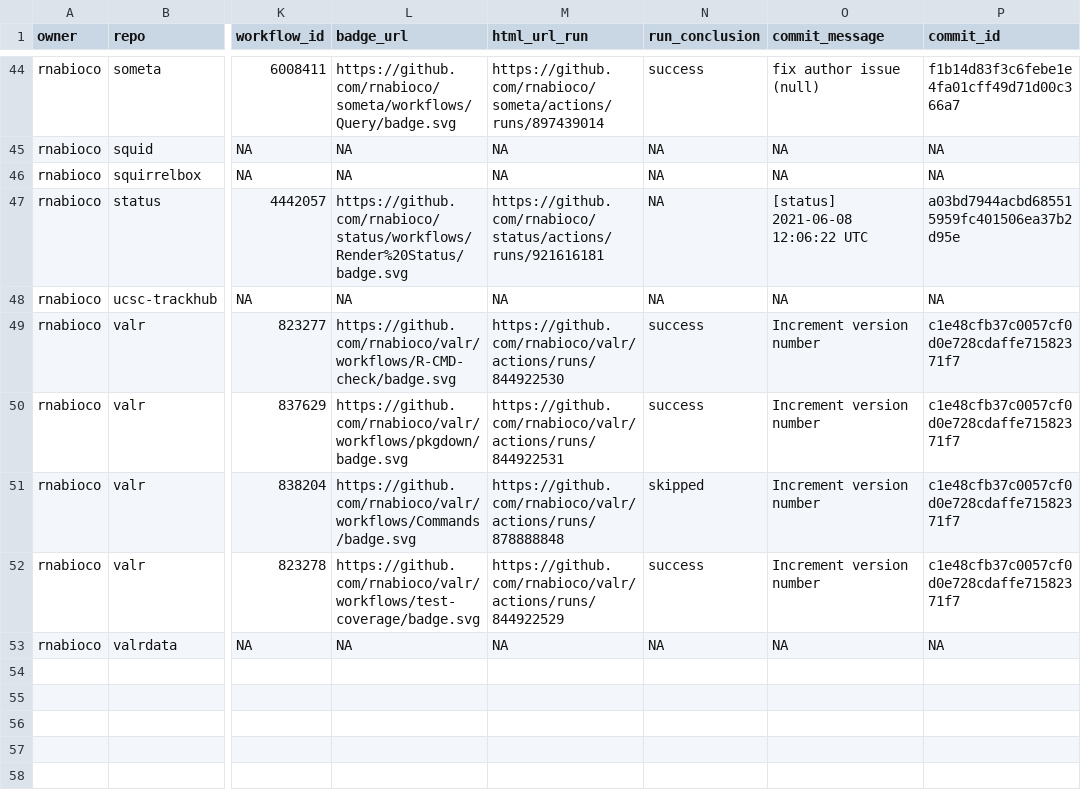
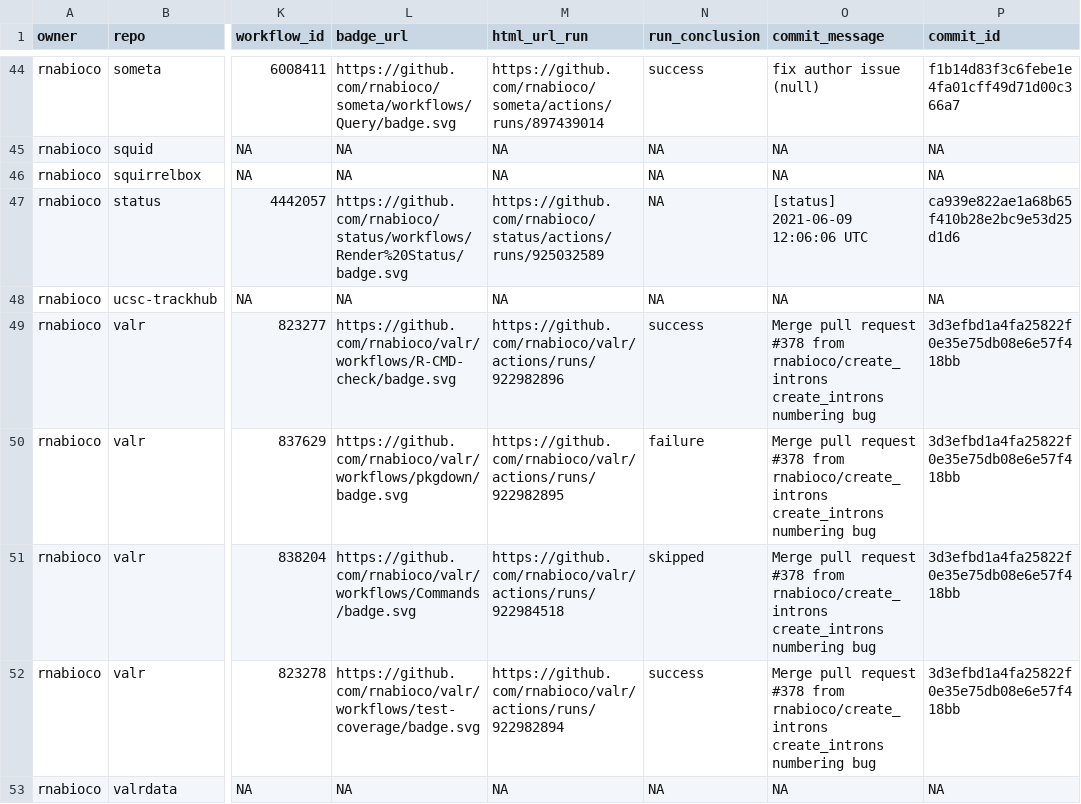
Before and after one commit to rnabioco/status, a CSV file: repos.csv, drawn as a sheet; only a part is shown, gaps mark what is left out; ↵ is a line break in a cell; the diff names each change by its address in the sheet, - before the commit and + after, or states it on an @@ line.

```diff
--- a/repos.csv
+++ b/repos.csv
-M47 (html_url_run): https://github.com/rnabioco/status/actions/runs/921616181
+M47 (html_url_run): https://github.com/rnabioco/status/actions/runs/925032589
-O47 (commit_message): [status] 2021-06-08 12:06:22 UTC
+O47 (commit_message): [status] 2021-06-09 12:06:06 UTC
-P47 (commit_id): a03bd7944acbd685515959fc401506ea37b2d95e
+P47 (commit_id): ca939e822ae1a68b65f410b28e2bc9e53d25d1d6
-M49 (html_url_run): https://github.com/rnabioco/valr/actions/runs/844922530
+M49 (html_url_run): https://github.com/rnabioco/valr/actions/runs/922982896
-O49:O52 (commit_message): Increment version number
+O49:O52 (commit_message): Merge pull request #378 from rnabioco/create_introns ↵ create_introns numbering bug
-P49:P52 (commit_id): c1e48cfb37c0057cf0d0e728cdaffe71582371f7
+P49:P52 (commit_id): 3d3efbd1a4fa25822f0e35e75db08e6e57f418bb
-M50 (html_url_run): https://github.com/rnabioco/valr/actions/runs/844922531
+M50 (html_url_run): https://github.com/rnabioco/valr/actions/runs/922982895
-N50 (run_conclusion): success
+N50 (run_conclusion): failure
-M51 (html_url_run): https://github.com/rnabioco/valr/actions/runs/878888848
+M51 (html_url_run): https://github.com/rnabioco/valr/actions/runs/922984518
-M52 (html_url_run): https://github.com/rnabioco/valr/actions/runs/844922529
+M52 (html_url_run): https://github.com/rnabioco/valr/actions/runs/922982894
```
Also changed, not shown: 1 other file.
